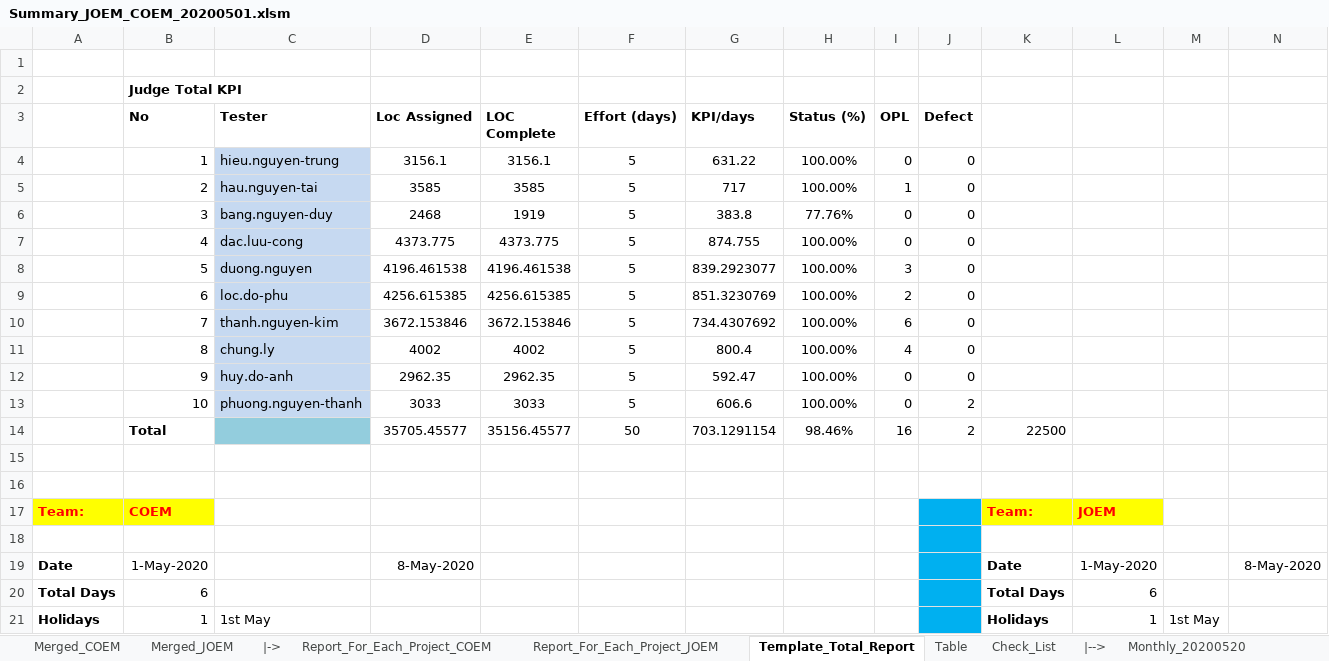
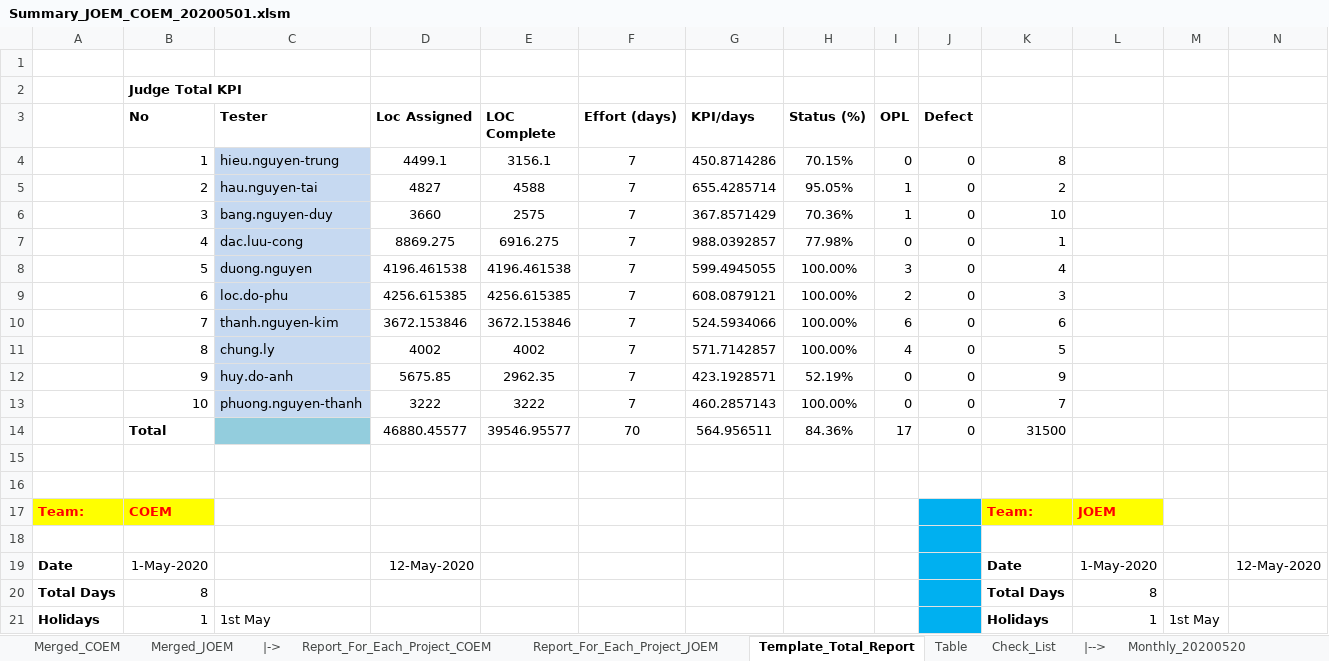
Before and after one commit to Theerathon/COEM, an Excel workbook: Summary_JOEM_COEM_20200501.xlsm, sheet Template_Total_Report, drawn as a sheet; only a part is shown; values as stored, in another font and other column widths than the file's, no borders; conditional formats not drawn; removed rows and columns are numbered as before the commit, all else as after; rows hold the shown columns only; the diff covers the shown part only; the diff names each change by its address in the sheet, - before the commit and + after, or states it on an @@ line.

```diff
--- a/Summary_JOEM_COEM_20200501.xlsm (sheet Template_Total_Report)
+++ b/Summary_JOEM_COEM_20200501.xlsm (sheet Template_Total_Report)
-D4 (Loc Assigned): 3156.1
+D4 (Loc Assigned): 4499.1
-F4 (Effort (days)): 5
+F4 (Effort (days)): 7
-G4 (KPI/days): 631.22
+G4 (KPI/days): 450.8714286
-H4 (Status (%)): 100.00%
+H4 (Status (%)): 70.15%
-K4: (empty)
+K4: 8
-row 5:  | 2 | hau.nguyen-tai | 3585 | 3585 | 5 | 717 | 100.00% | 1 | 0
-row 6:  | 3 | bang.nguyen-duy | 2468 | 1919 | 5 | 383.8 | 77.76% | 0 | 0
-row 7:  | 4 | dac.luu-cong | 4373.775 | 4373.775 | 5 | 874.755 | 100.00% | 0 | 0
+row 5:  | 2 | hau.nguyen-tai | 4827 | 4588 | 7 | 655.4285714 | 95.05% | 1 | 0 | 2
+row 6:  | 3 | bang.nguyen-duy | 3660 | 2575 | 7 | 367.8571429 | 70.36% | 1 | 0 | 10
+row 7:  | 4 | dac.luu-cong | 8869.275 | 6916.275 | 7 | 988.0392857 | 77.98% | 0 | 0 | 1
-F8:F12 (Effort (days)): 5
+F8:F12 (Effort (days)): 7
-G8 (KPI/days): 839.2923077
+G8 (KPI/days): 599.4945055
-K8: (empty)
+K8: 4
-G9 (KPI/days): 851.3230769
+G9 (KPI/days): 608.0879121
-K9: (empty)
+K9: 3
-G10 (KPI/days): 734.4307692
+G10 (KPI/days): 524.5934066
-K10: (empty)
+K10: 6
-G11 (KPI/days): 800.4
+G11 (KPI/days): 571.7142857
-K11: (empty)
+K11: 5
-D12 (Loc Assigned): 2962.35
+D12 (Loc Assigned): 5675.85
-G12 (KPI/days): 592.47
+G12 (KPI/days): 423.1928571
-H12 (Status (%)): 100.00%
+H12 (Status (%)): 52.19%
-K12: (empty)
+K12: 9
-row 13:  | 10 | phuong.nguyen-thanh | 3033 | 3033 | 5 | 606.6 | 100.00% | 0 | 2
-row 14:  | Total |  | 35705.45577 | 35156.45577 | 50 | 703.1291154 | 98.46% | 16 | 2 | 22500
+row 13:  | 10 | phuong.nguyen-thanh | 3222 | 3222 | 7 | 460.2857143 | 100.00% | 0 | 0 | 7
+row 14:  | Total |  | 46880.45577 | 39546.95577 | 70 | 564.956511 | 84.36% | 17 | 0 | 31500
-D19 (Loc Assigned): 8-May-2020
+D19 (Loc Assigned): 12-May-2020
-N19: 8-May-2020
+N19: 12-May-2020
-B20 (No): 6
+B20 (No): 8
-L20: 6
+L20: 8
```
Also changed, not shown: 1 added row, 1 removed row and 20 edited cells elsewhere in this sheet, sheet Merged_COEM, sheet Merged_JOEM, sheet Report_For_Each_Project_JOEM, sheet Report_For_Each_Project_COEM, formulas that keep their value, hidden cells, Summary_COEM_20200401.xlsx, 7 other files.
